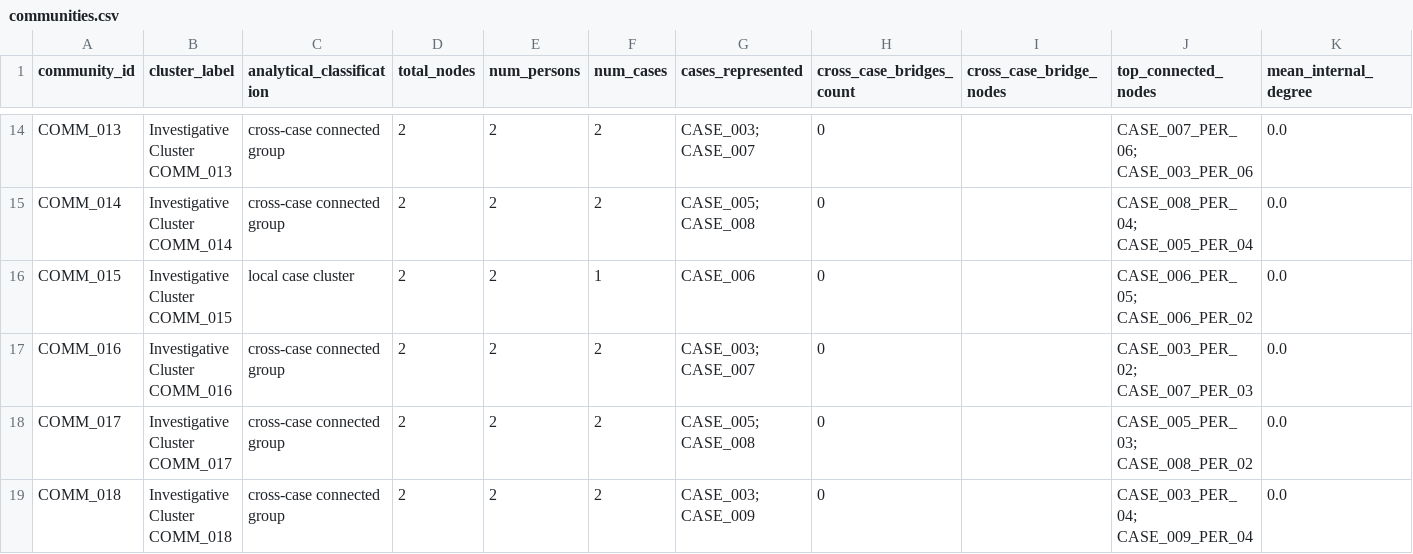
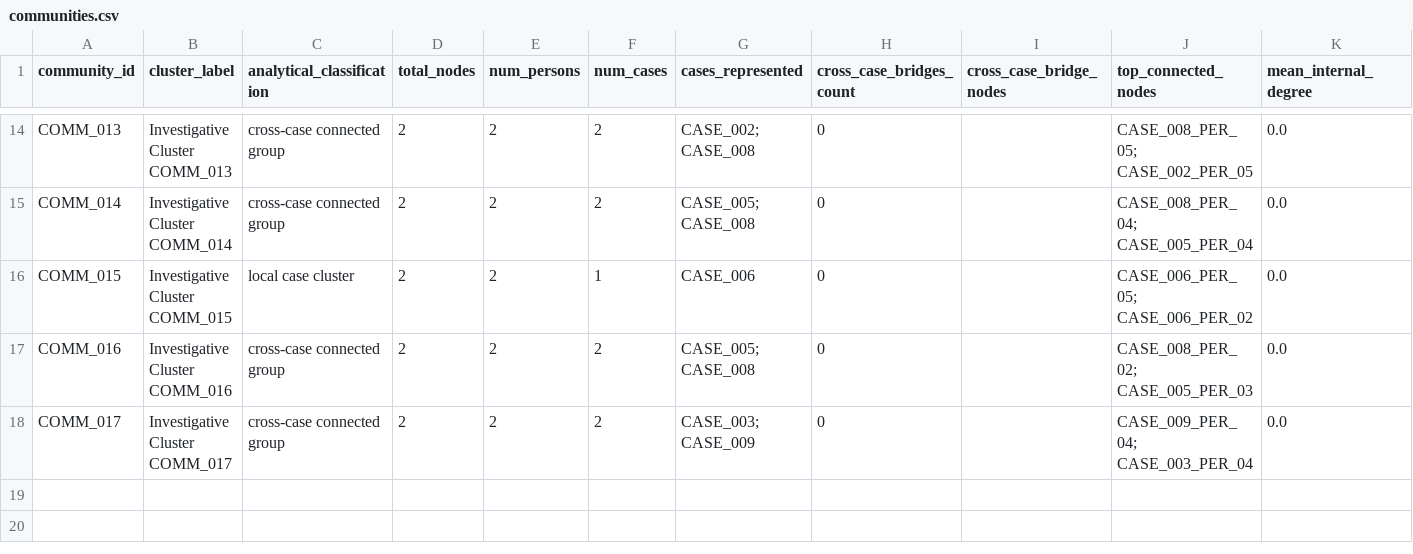
Before and after one commit to Hyperterror/SPYDER, a CSV file: output/graph_analysis/communities.csv, drawn as a sheet; only a part is shown, gaps mark what is left out; rows hold the shown columns only; the diff covers the shown part only; the diff names each change by its address in the sheet, - before the commit and + after, or states it on an @@ line.

```diff
--- a/output/graph_analysis/communities.csv
+++ b/output/graph_analysis/communities.csv
-G14 (cases_represented): CASE_003; CASE_007
+G14 (cases_represented): CASE_002; CASE_008
-J14 (top_connected_nodes): CASE_007_PER_06; CASE_003_PER_06
+J14 (top_connected_nodes): CASE_008_PER_05; CASE_002_PER_05
-G17 (cases_represented): CASE_003; CASE_007
+G17 (cases_represented): CASE_005; CASE_008
-J17 (top_connected_nodes): CASE_003_PER_02; CASE_007_PER_03
+J17 (top_connected_nodes): CASE_008_PER_02; CASE_005_PER_03
-G18 (cases_represented): CASE_005; CASE_008
+G18 (cases_represented): CASE_003; CASE_009
-J18 (top_connected_nodes): CASE_005_PER_03; CASE_008_PER_02
+J18 (top_connected_nodes): CASE_009_PER_04; CASE_003_PER_04
-row 19: COMM_018 | Investigative Cluster COMM_018 | cross-case connected group | 2 | 2 | 2 | CASE_003; CASE_009 | 0 |  | CASE_003_PER_04; CASE_009_PER_04 | 0.0
```
Also changed, not shown: 35 edited cells elsewhere in this file, output/consistency/consistency_results.csv, output/consistency/evidence_matches.csv, 56 other files.
